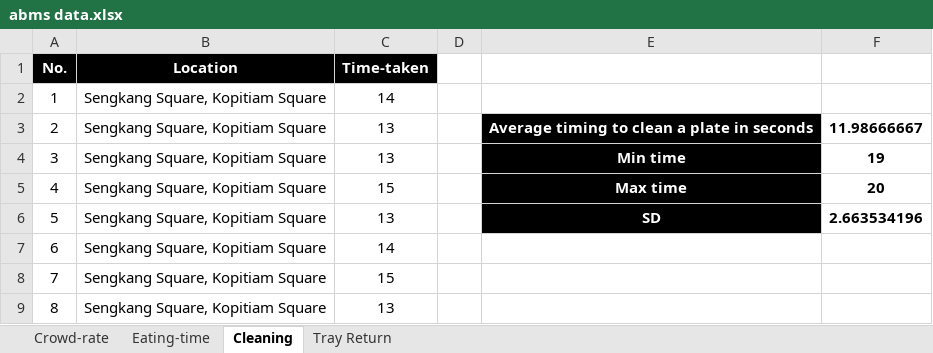
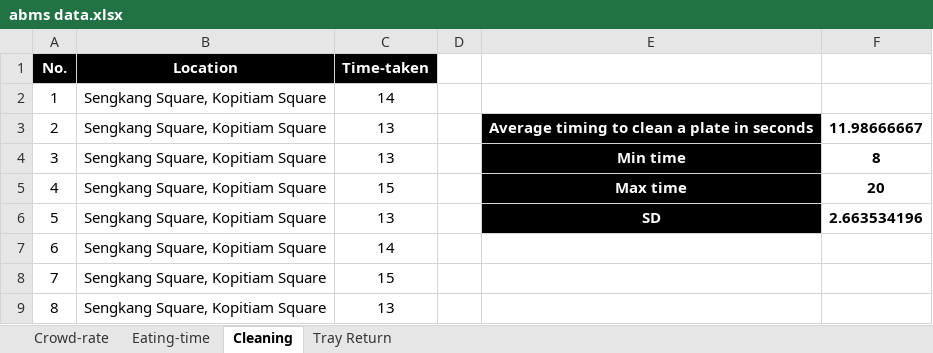
Before and after one commit to ngjunxiang/ABMS-T9, an Excel workbook: abms data.xlsx, sheet Cleaning, drawn as a sheet; only a part is shown; values as stored, in another font and other column widths than the file's, no borders; the diff names each change by its address in the sheet, - before the commit and + after, or states it on an @@ line.

Commit message:
change again

```diff
--- a/abms data.xlsx (sheet Cleaning)
+++ b/abms data.xlsx (sheet Cleaning)
-F4: 19
+F4: 8
```
